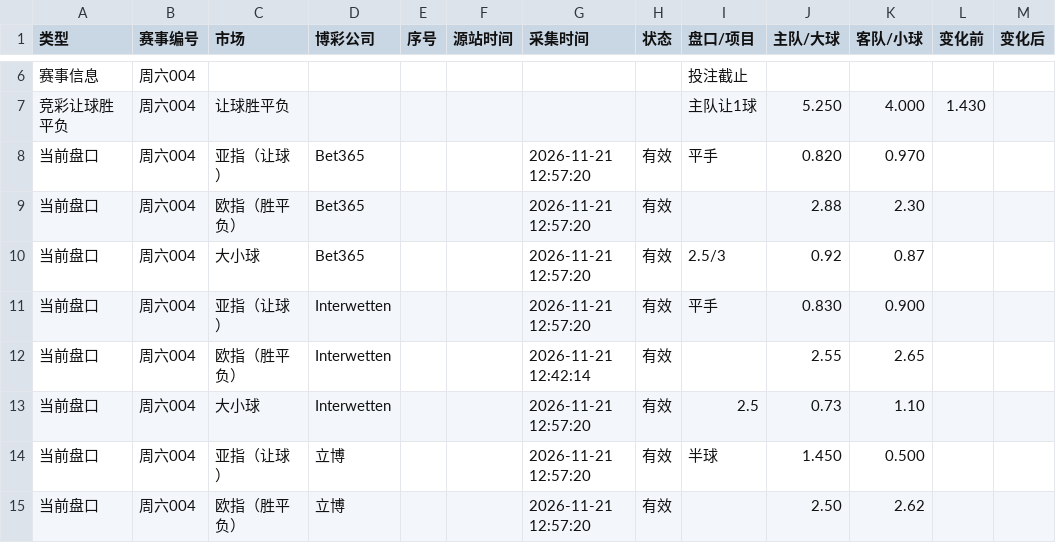
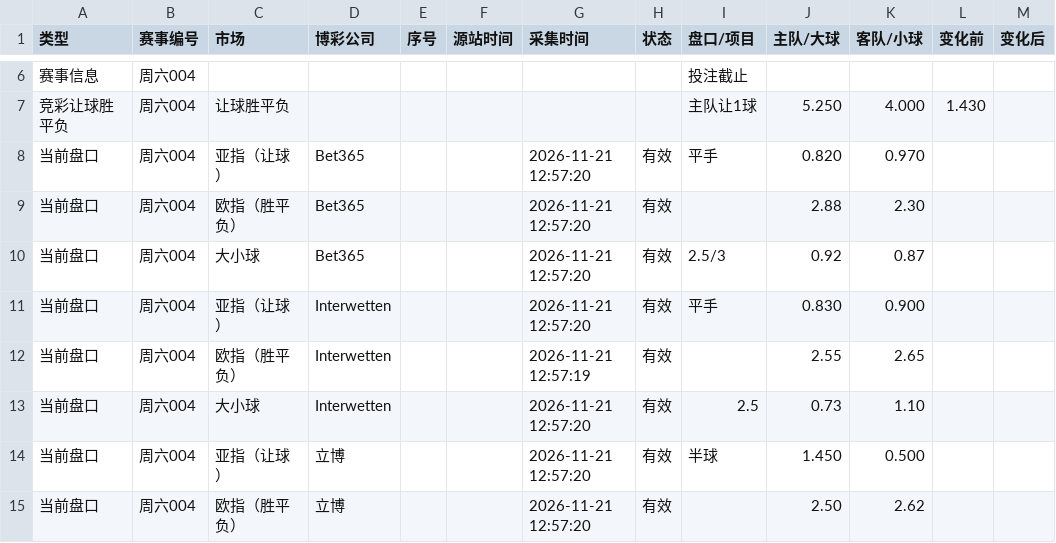
Before and after one commit to Jincheng-Z/jingcai-odds, a CSV file: events/周六004.csv, drawn as a sheet; only a part is shown, gaps mark what is left out; the diff names each change by its address in the sheet, - before the commit and + after, or states it on an @@ line.

```diff
--- a/events/周六004.csv
+++ b/events/周六004.csv
-G12 (采集时间): 2026-11-21 12:42:14
+G12 (采集时间): 2026-11-21 12:57:19
```
Also changed, not shown: 9 other files.
